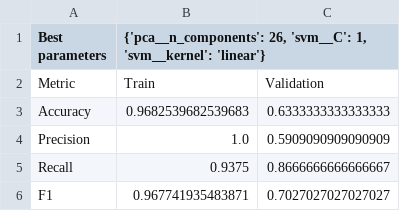
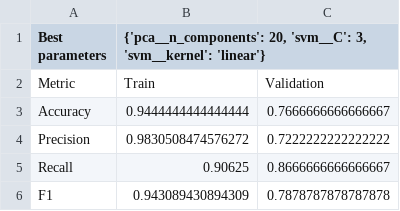
Before and after one commit to fltilma/TM10007-Machine-Learning-project-group2, a CSV file: zsvm_scores.csv, drawn as a sheet.

Commit message:
updated the parameters

```diff
--- a/zsvm_scores.csv
+++ b/zsvm_scores.csv
@@ -1,6 +1,6 @@
-Best parameters,"{'pca__n_components': 26, 'svm__C': 1, 'svm__kernel': 'linear'}"
+Best parameters,"{'pca__n_components': 20, 'svm__C': 3, 'svm__kernel': 'linear'}"
 Metric,Train,Validation
-Accuracy,0.9682539682539683,0.6333333333333333
-Precision,1.0,0.5909090909090909
-Recall,0.9375,0.8666666666666667
-F1,0.967741935483871,0.7027027027027027
+Accuracy,0.9444444444444444,0.7666666666666667
+Precision,0.9830508474576272,0.7222222222222222
+Recall,0.90625,0.8666666666666667
+F1,0.943089430894309,0.7878787878787878
```
Also changed, not shown: zknn_scores.csv, 1 other file.
